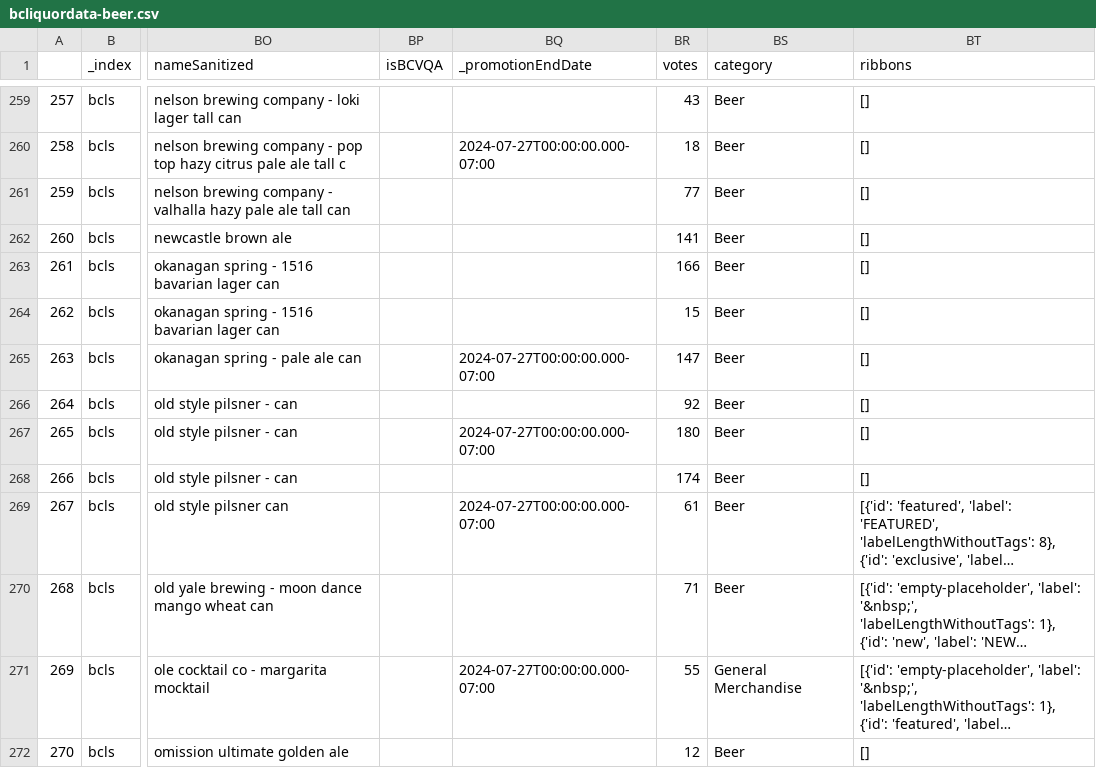
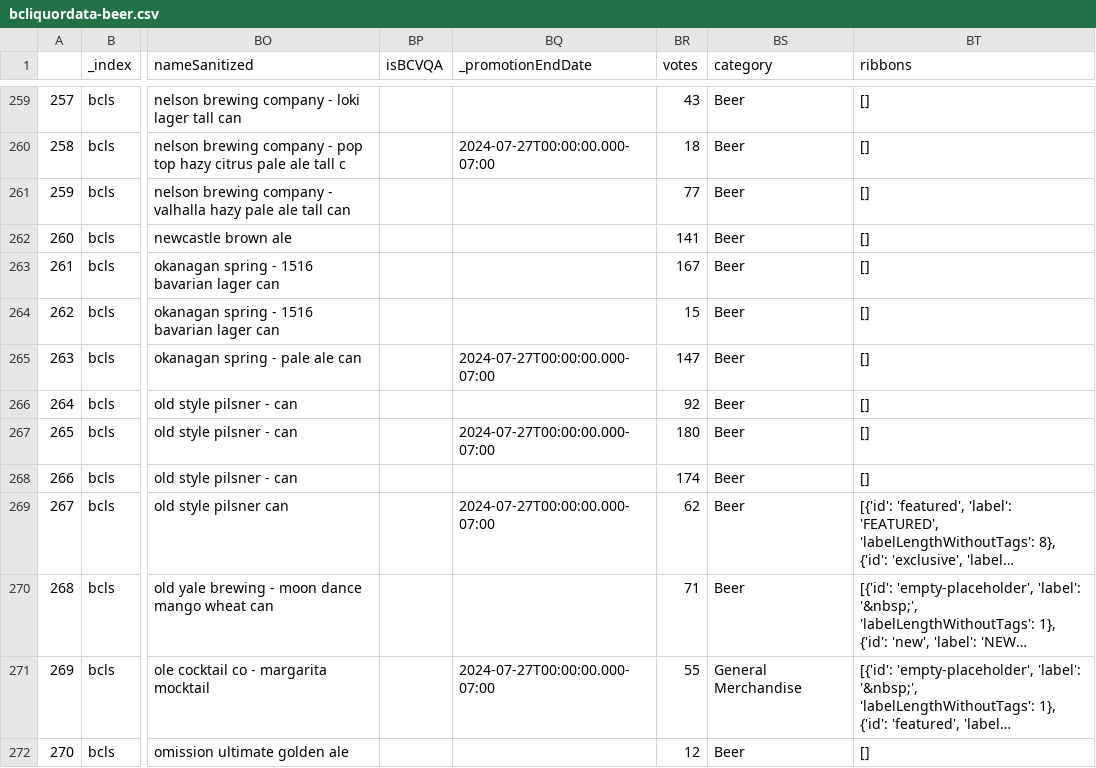
Before and after one commit to ChikkalaSukrutiNaidu/bcliquordata, a CSV file: bcliquordata-beer.csv, drawn as a sheet; only a part is shown, gaps mark what is left out; long unchanged cells end in …; the diff names each change by its address in the sheet, - before the commit and + after, or states it on an @@ line.

```diff
--- a/bcliquordata-beer.csv
+++ b/bcliquordata-beer.csv
-BR263 (votes): 166
+BR263 (votes): 167
-BR269 (votes): 61
+BR269 (votes): 62
```
Also changed, not shown: 7 other files.
